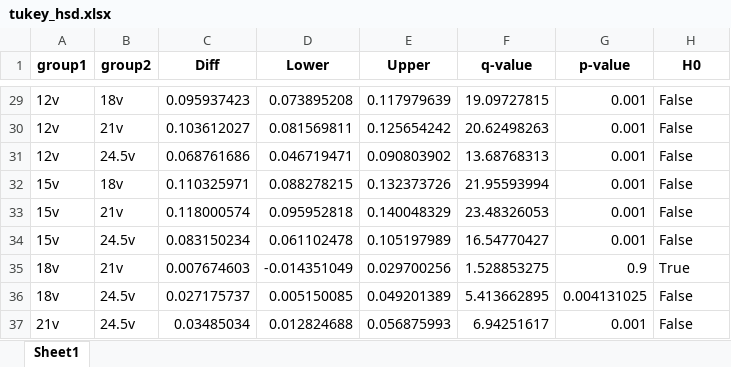
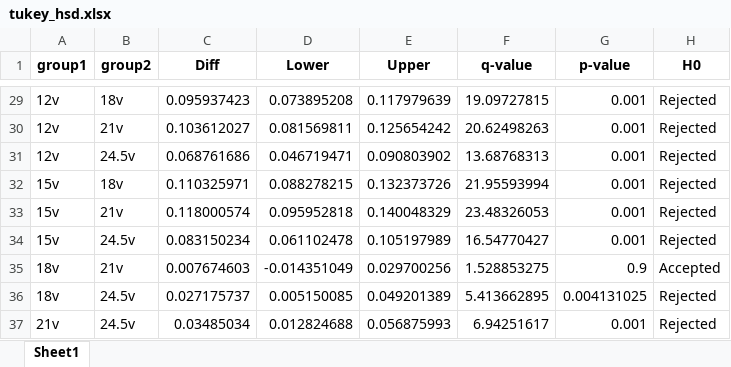
Before and after one commit to BiggusMaximus/Solar-Panel-Monitoring, an Excel workbook: Arduino-Bluetooth/docs 2nd Approach/tukey_hsd.xlsx, sheet Sheet1, drawn as a sheet; only a part is shown, gaps mark what is left out; values as stored, in another font and other column widths than the file's, no borders; the diff covers the shown part only; the diff names each change by its address in the sheet, - before the commit and + after, or states it on an @@ line.

```diff
--- a/Arduino-Bluetooth/docs 2nd Approach/tukey_hsd.xlsx (sheet Sheet1)
+++ b/Arduino-Bluetooth/docs 2nd Approach/tukey_hsd.xlsx (sheet Sheet1)
-H29:H34 (H0): False
+H29:H34 (H0): Rejected
-H35 (H0): True
+H35 (H0): Accepted
-H36:H37 (H0): False
+H36:H37 (H0): Rejected
```
Also changed, not shown: 27 edited cells elsewhere in this sheet, Arduino-Bluetooth/docs 2nd Approach/ANOVA_chauvenet.xlsx, Arduino-Bluetooth/docs 2nd Approach/chauvenet_result_iteration.xlsx, 23 other files.
